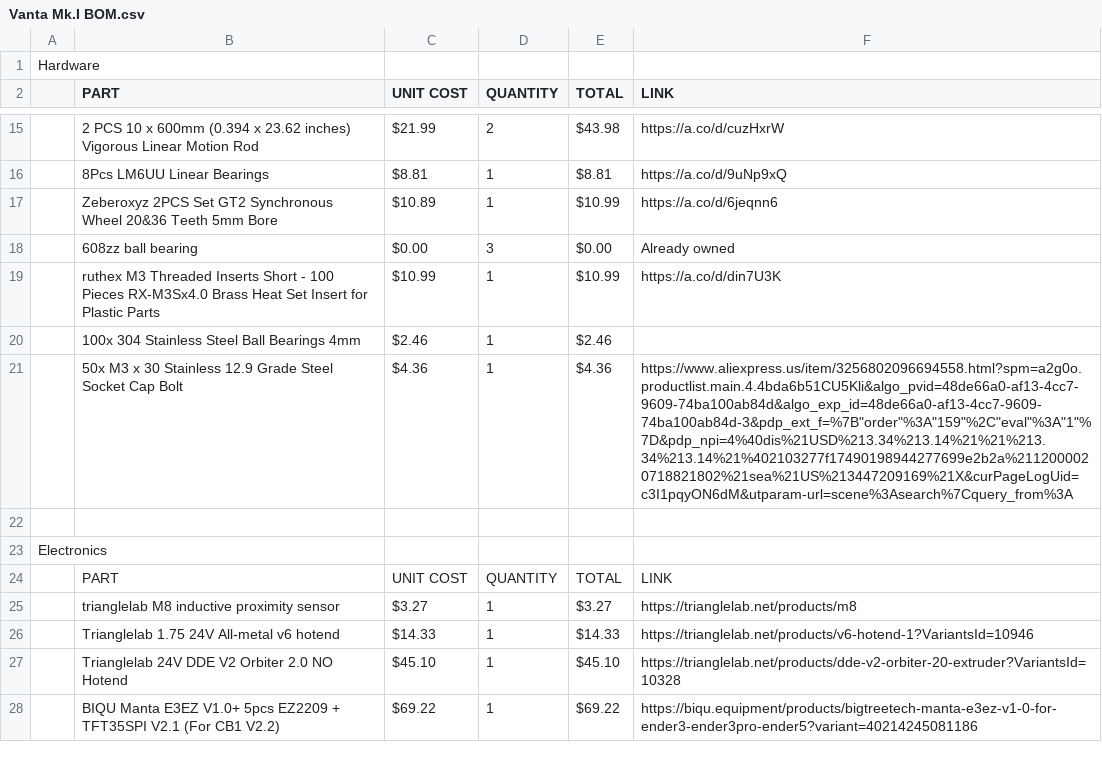
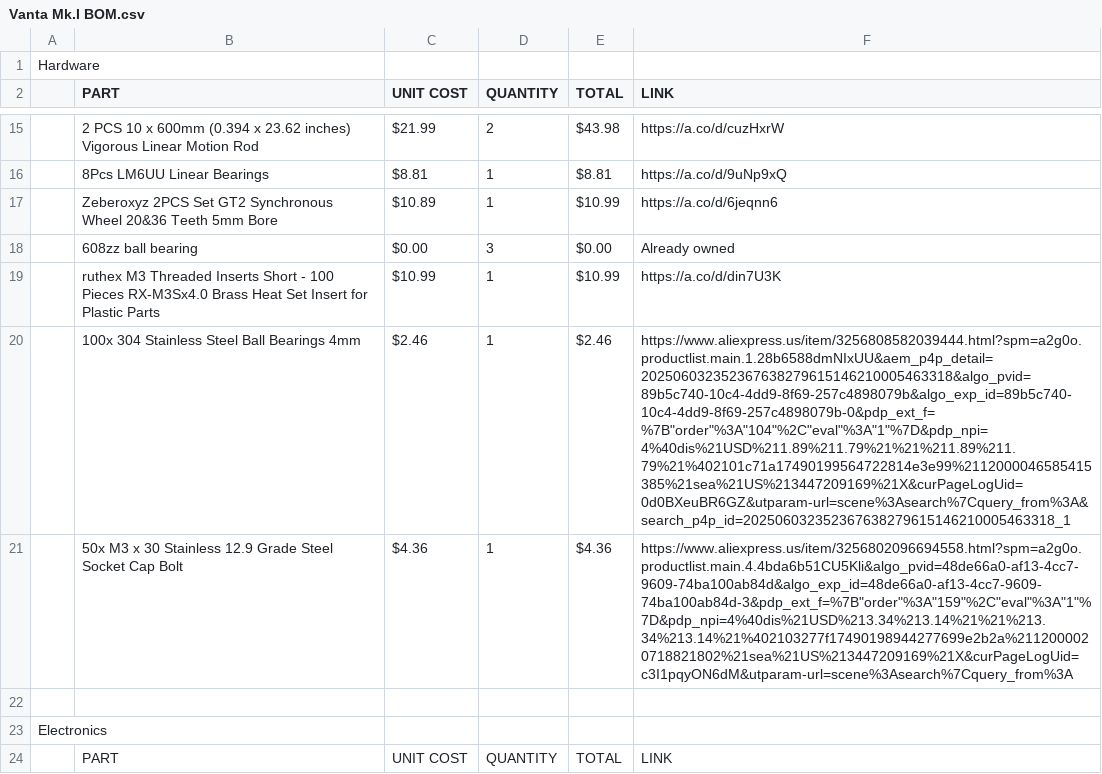
Before and after one commit to K73T-T/Vanta-MK.I, a CSV file: Vanta Mk.I BOM.csv, drawn as a sheet; only a part is shown, gaps mark what is left out; the shorter side is filled out with more unchanged rows; the diff names each change by its address in the sheet, - before the commit and + after, or states it on an @@ line.

Commit message:
Update Vanta Mk.I BOM.csv

```diff
--- a/Vanta Mk.I BOM.csv
+++ b/Vanta Mk.I BOM.csv
-F20 (LINK): (empty)
+F20 (LINK): https://www.aliexpress.us/item/3256808582039444.html?spm=a2g0o.productlist.main.1.28b6588dmNIxUU&aem_p4p_detail=202506032352367638279615146210005463318&algo_pvid=89b5c740-10c4-4dd9-8f69-257c4898079b&algo_exp_id=89b5c740-10c4-4dd9-8f69-257c4898079b-0&pdp_ext_f=%7B"order"%3A"104"%2C"eval"%3A"1"%7D&pdp_npi=4%40dis%21USD%211.89%211.79%21%21%211.89%211.79%21%402101c71a17490199564722814e3e99%2112000046585415385%21sea%21US%213447209169%21X&curPageLogUid=0d0BXeuBR6GZ&utparam-url=scene%3Asearch%7Cquery_from%3A&search_p4p_id=202506032352367638279615146210005463318_1
```
